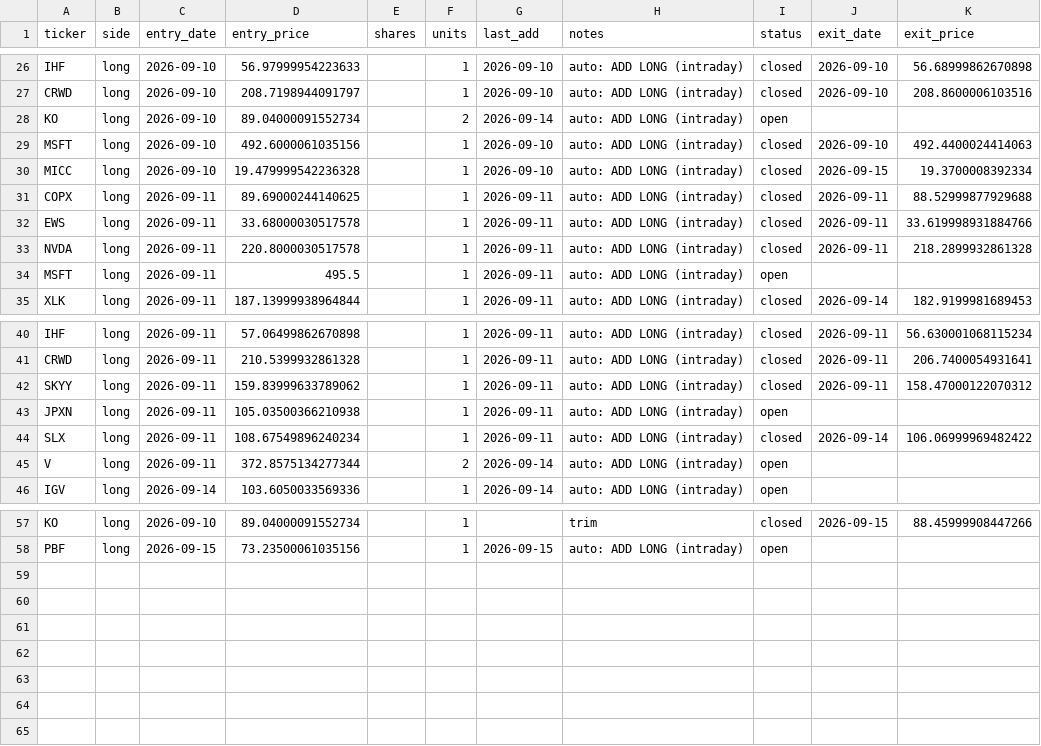
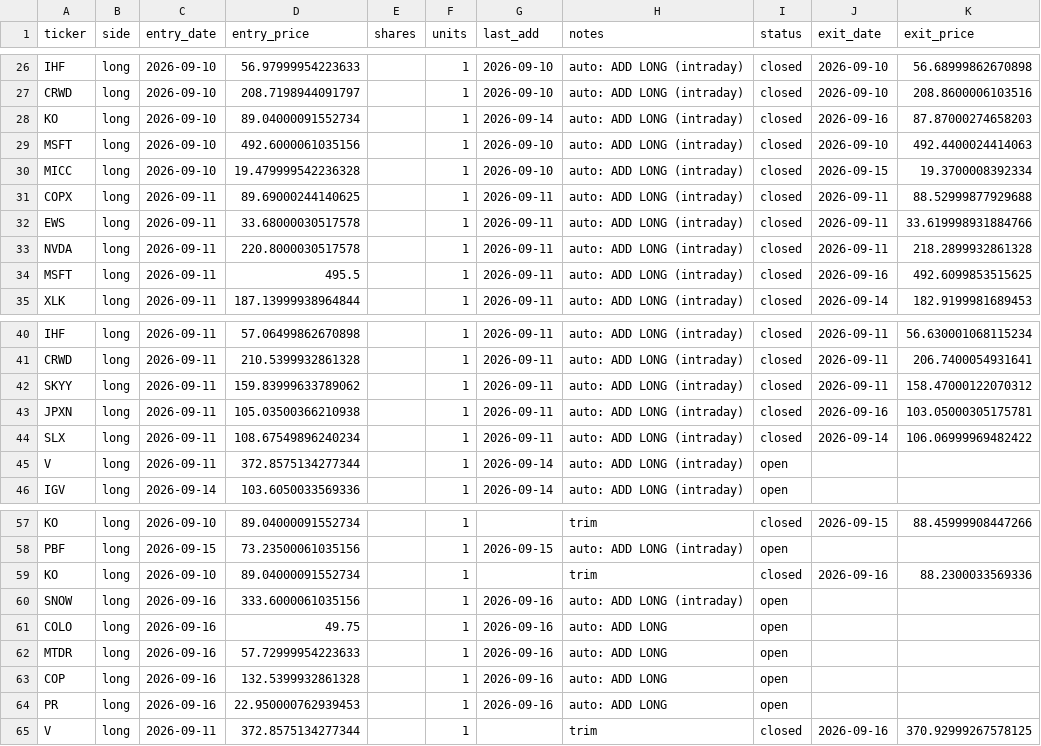
Before and after one commit to vazd17-gif/Macro-Risk-Range-Signals, a CSV file: fractal/data/portfolio.csv, drawn as a sheet; only a part is shown, gaps mark what is left out.

Commit message:
settle: dashboard off the 2026-09-16 close

```diff
--- a/fractal/data/portfolio.csv
+++ b/fractal/data/portfolio.csv
@@ -27,3 +27,3 @@ IHF,long,2026-09-10,56.97999954223633,,1,2026-09-10,auto: ADD LONG (intraday),cl
 CRWD,long,2026-09-10,208.7198944091797,,1,2026-09-10,auto: ADD LONG (intraday),closed,2026-09-10,208.8600006103516
-KO,long,2026-09-10,89.04000091552734,,2,2026-09-14,auto: ADD LONG (intraday),open,,
+KO,long,2026-09-10,89.04000091552734,,1,2026-09-14,auto: ADD LONG (intraday),closed,2026-09-16,87.87000274658203
 MSFT,long,2026-09-10,492.6000061035156,,1,2026-09-10,auto: ADD LONG (intraday),closed,2026-09-10,492.4400024414063
@@ -33,3 +33,3 @@ EWS,long,2026-09-11,33.68000030517578,,1,2026-09-11,auto: ADD LONG (intraday),cl
 NVDA,long,2026-09-11,220.8000030517578,,1,2026-09-11,auto: ADD LONG (intraday),closed,2026-09-11,218.2899932861328
-MSFT,long,2026-09-11,495.5,,1,2026-09-11,auto: ADD LONG (intraday),open,,
+MSFT,long,2026-09-11,495.5,,1,2026-09-11,auto: ADD LONG (intraday),closed,2026-09-16,492.6099853515625
 XLK,long,2026-09-11,187.13999938964844,,1,2026-09-11,auto: ADD LONG (intraday),closed,2026-09-14,182.9199981689453
@@ -42,5 +42,5 @@ CRWD,long,2026-09-11,210.5399932861328,,1,2026-09-11,auto: ADD LONG (intraday),c
 SKYY,long,2026-09-11,159.83999633789062,,1,2026-09-11,auto: ADD LONG (intraday),closed,2026-09-11,158.47000122070312
-JPXN,long,2026-09-11,105.03500366210938,,1,2026-09-11,auto: ADD LONG (intraday),open,,
+JPXN,long,2026-09-11,105.03500366210938,,1,2026-09-11,auto: ADD LONG (intraday),closed,2026-09-16,103.05000305175781
 SLX,long,2026-09-11,108.67549896240234,,1,2026-09-11,auto: ADD LONG (intraday),closed,2026-09-14,106.06999969482422
-V,long,2026-09-11,372.8575134277344,,2,2026-09-14,auto: ADD LONG (intraday),open,,
+V,long,2026-09-11,372.8575134277344,,1,2026-09-14,auto: ADD LONG (intraday),open,,
 IGV,long,2026-09-14,103.6050033569336,,1,2026-09-14,auto: ADD LONG (intraday),open,,
@@ -58 +58,8 @@ KO,long,2026-09-10,89.04000091552734,,1,,trim,closed,2026-09-15,88.4599990844726
 PBF,long,2026-09-15,73.23500061035156,,1,2026-09-15,auto: ADD LONG (intraday),open,,
+KO,long,2026-09-10,89.04000091552734,,1,,trim,closed,2026-09-16,88.2300033569336
+SNOW,long,2026-09-16,333.6000061035156,,1,2026-09-16,auto: ADD LONG (intraday),open,,
+COLO,long,2026-09-16,49.75,,1,2026-09-16,auto: ADD LONG,open,,
+MTDR,long,2026-09-16,57.72999954223633,,1,2026-09-16,auto: ADD LONG,open,,
+COP,long,2026-09-16,132.5399932861328,,1,2026-09-16,auto: ADD LONG,open,,
+PR,long,2026-09-16,22.950000762939453,,1,2026-09-16,auto: ADD LONG,open,,
+V,long,2026-09-11,372.8575134277344,,1,,trim,closed,2026-09-16,370.92999267578125
```
Also changed, not shown: fractal/data/pnl_track.csv, 1 other file.
